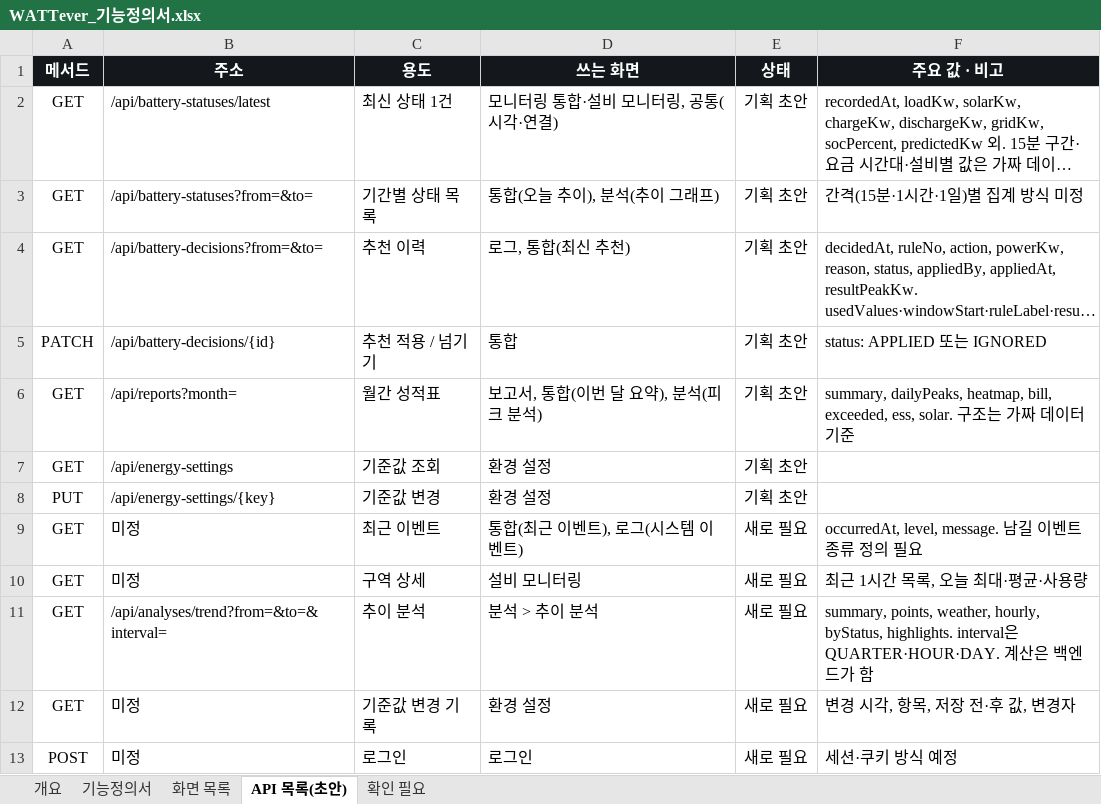
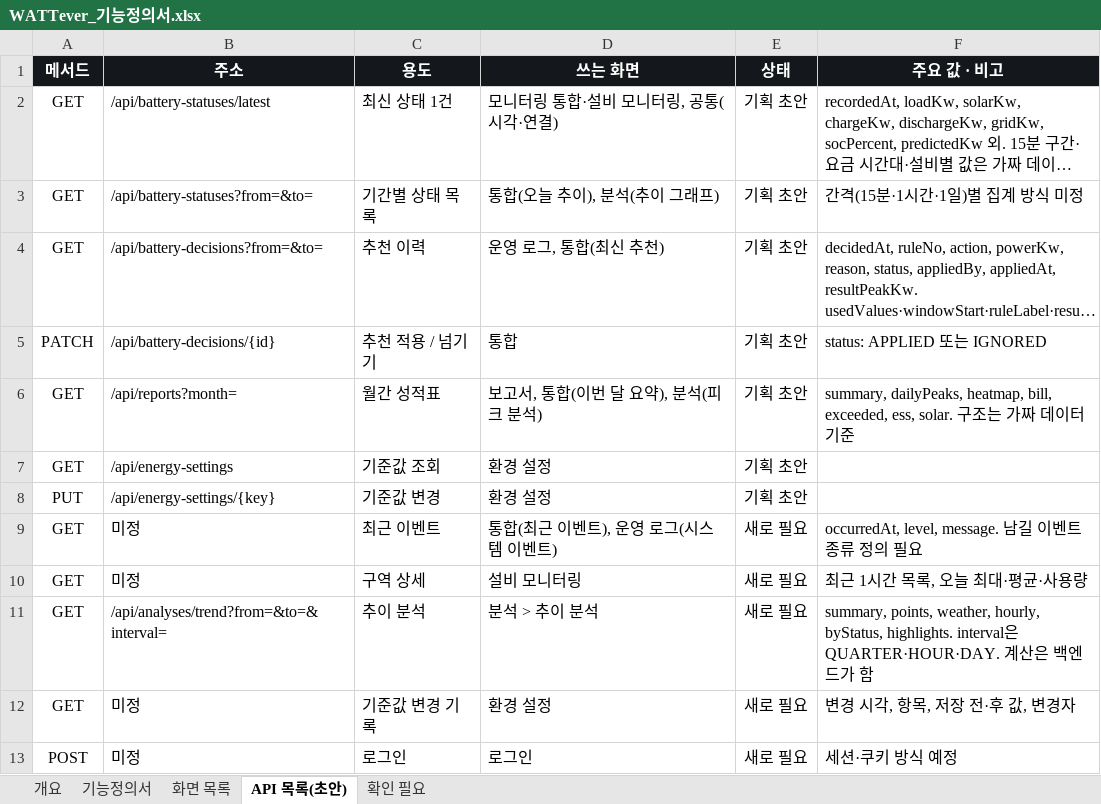
Before and after one commit to 00-Dohyun-00/smart_factory_energy_solution_project, an Excel workbook: WATTever_기능정의서.xlsx, sheet API 목록(초안), drawn as a sheet; long unchanged cells end in …; values as stored, in another font and other column widths than the file's, no borders; the diff names each change by its address in the sheet, - before the commit and + after, or states it on an @@ line.

```diff
--- a/WATTever_기능정의서.xlsx (sheet API 목록(초안))
+++ b/WATTever_기능정의서.xlsx (sheet API 목록(초안))
-D4 (쓰는 화면): 로그, 통합(최신 추천)
+D4 (쓰는 화면): 운영 로그, 통합(최신 추천)
-D9 (쓰는 화면): 통합(최근 이벤트), 로그(시스템 이벤트)
+D9 (쓰는 화면): 통합(최근 이벤트), 운영 로그(시스템 이벤트)
```
Also changed, not shown: sheet 기능정의서, sheet 화면 목록, sheet 개요, sheet 확인 필요.
